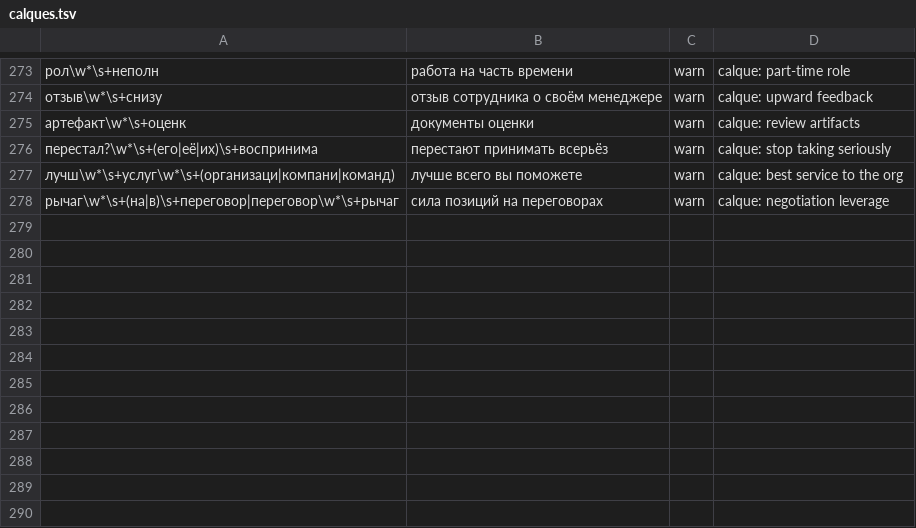
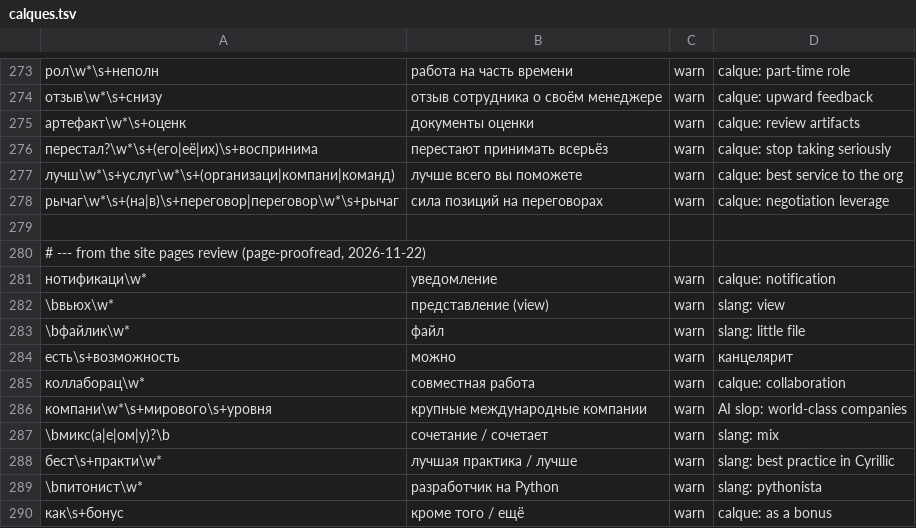
Before and after one commit to surfalytics/dataengineer_ru, a TSV file: scripts/ru-proofread/calques.tsv, drawn as a sheet; only a part is shown, gaps mark what is left out; the diff names each change by its address in the sheet, - before the commit and + after, or states it on an @@ line.

```diff
--- a/scripts/ru-proofread/calques.tsv
+++ b/scripts/ru-proofread/calques.tsv
+row 279: (empty)
+row 280: # --- from the site pages review (page-proofread, 2026-11-22)
+row 281: нотификаци\w* | уведомление | warn | calque: notification
+row 282: \bвьюх\w* | представление (view) | warn | slang: view
+row 283: \bфайлик\w* | файл | warn | slang: little file
+row 284: есть\s+возможность | можно | warn | канцелярит
+row 285: коллаборац\w* | совместная работа | warn | calque: collaboration
+row 286: компани\w*\s+мирового\s+уровня | крупные международные компании | warn | AI slop: world-class companies
+row 287: \bмикс(а|е|ом|у)?\b | сочетание / сочетает | warn | slang: mix
+row 288: бест\s+практи\w* | лучшая практика / лучше | warn | slang: best practice in Cyrillic
+row 289: \bпитонист\w* | разработчик на Python | warn | slang: pythonista
+row 290: как\s+бонус | кроме того / ещё | warn | calque: as a bonus
```
Also changed, not shown: 39 other files.
